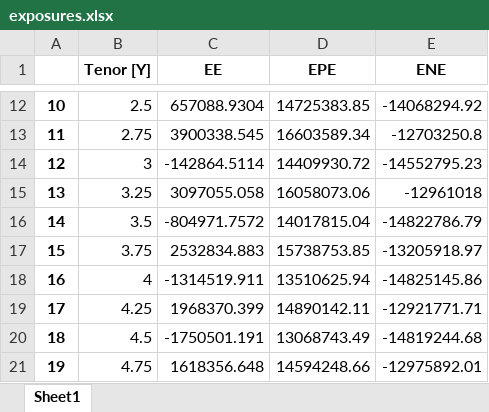
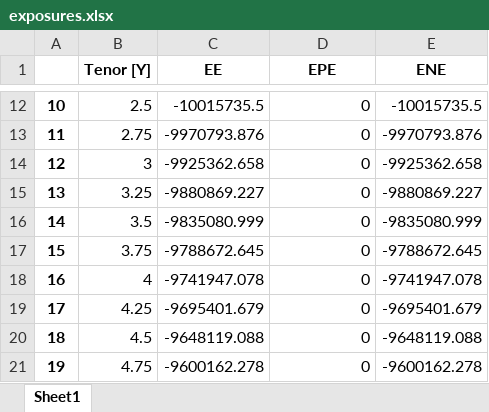
Before and after one commit to VincentVerelst/CVA-Tool, an Excel workbook: Output/exposures.xlsx, sheet Sheet1, drawn as a sheet; only a part is shown, gaps mark what is left out; values as stored, in another font and other column widths than the file's, no borders; the diff covers the shown part only; the diff names each change by its address in the sheet, - before the commit and + after, or states it on an @@ line.

```diff
--- a/Output/exposures.xlsx (sheet Sheet1)
+++ b/Output/exposures.xlsx (sheet Sheet1)
-C12 (EE): 657088.9304
+C12 (EE): -10015735.5
-D12 (EPE): 14725383.85
+D12 (EPE): 0
-E12 (ENE): -14068294.92
+E12 (ENE): -10015735.5
-C13 (EE): 3900338.545
+C13 (EE): -9970793.876
-D13 (EPE): 16603589.34
+D13 (EPE): 0
-E13 (ENE): -12703250.8
+E13 (ENE): -9970793.876
-C14 (EE): -142864.5114
+C14 (EE): -9925362.658
-D14 (EPE): 14409930.72
+D14 (EPE): 0
-E14 (ENE): -14552795.23
+E14 (ENE): -9925362.658
-C15 (EE): 3097055.058
+C15 (EE): -9880869.227
-D15 (EPE): 16058073.06
+D15 (EPE): 0
-E15 (ENE): -12961018
+E15 (ENE): -9880869.227
-C16 (EE): -804971.7572
+C16 (EE): -9835080.999
-D16 (EPE): 14017815.04
+D16 (EPE): 0
-E16 (ENE): -14822786.79
+E16 (ENE): -9835080.999
-C17 (EE): 2532834.883
+C17 (EE): -9788672.645
-D17 (EPE): 15738753.85
+D17 (EPE): 0
-E17 (ENE): -13205918.97
+E17 (ENE): -9788672.645
-C18 (EE): -1314519.911
+C18 (EE): -9741947.078
-D18 (EPE): 13510625.94
+D18 (EPE): 0
-E18 (ENE): -14825145.86
+E18 (ENE): -9741947.078
-C19 (EE): 1968370.399
+C19 (EE): -9695401.679
-D19 (EPE): 14890142.11
+D19 (EPE): 0
-E19 (ENE): -12921771.71
+E19 (ENE): -9695401.679
-C20 (EE): -1750501.191
+C20 (EE): -9648119.088
-D20 (EPE): 13068743.49
+D20 (EPE): 0
-E20 (ENE): -14819244.68
+E20 (ENE): -9648119.088
-C21 (EE): 1618356.648
+C21 (EE): -9600162.278
-D21 (EPE): 14594248.66
+D21 (EPE): 0
-E21 (ENE): -12975892.01
+E21 (ENE): -9600162.278
```
Also changed, not shown: 96 edited cells elsewhere in this sheet, Input/Runfiles/Pricing/floatlegs.xlsx, 8 other files.
